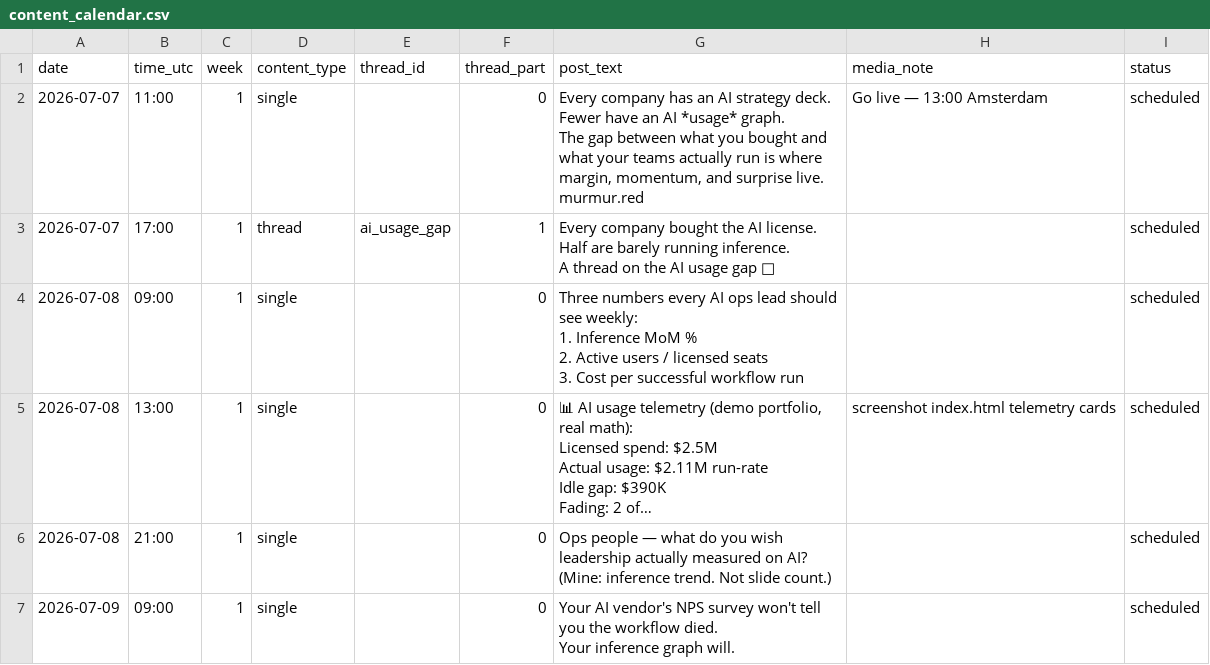
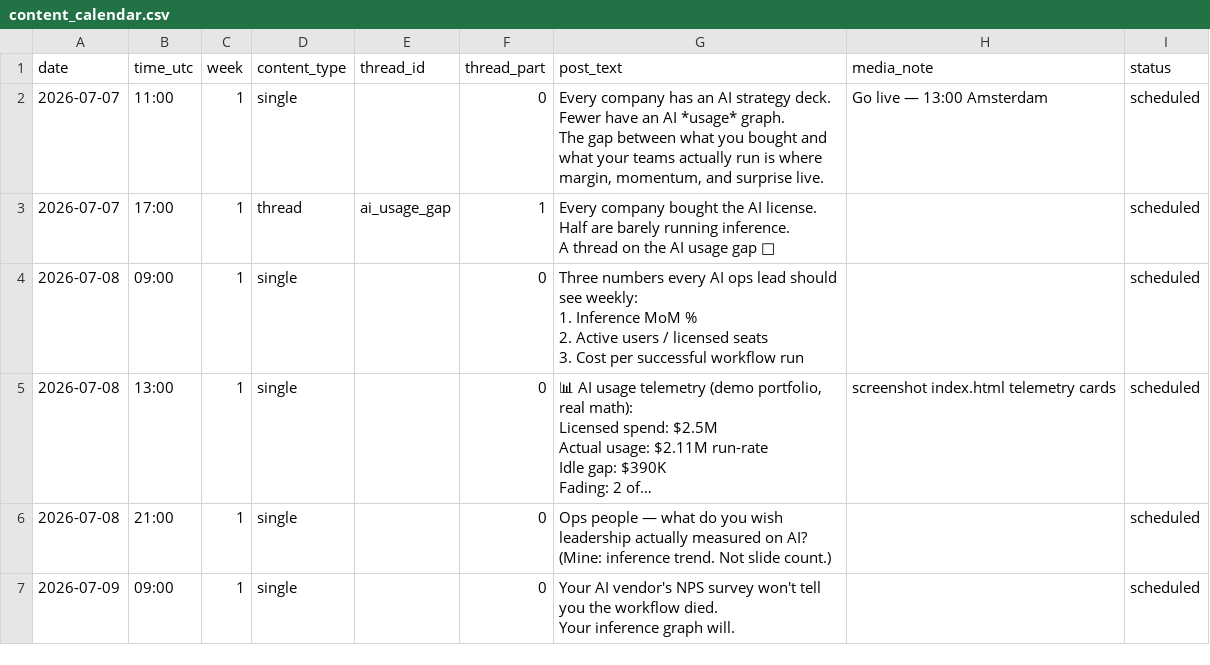
Before and after one commit to murmur-red/x-agent, a CSV file: social/content_calendar.csv, drawn as a sheet; only a part is shown; long unchanged cells end in ….

Commit message:
Remove link preview from launch tweet text
Drop trailing murmur.red URL so X does not attach a site card/image
to text-only posts.

```diff
--- a/social/content_calendar.csv
+++ b/social/content_calendar.csv
@@ -1,9 +1,7 @@
 date,time_utc,week,content_type,thread_id,thread_part,post_text,media_note,status
-2026-07-07,11:00,1,single,,0,"Every company has an AI strategy deck.
-
-Fewer have an AI *usage* graph.
-
-The gap between what you bought and what your teams actually run is where margin, momentum, and surprise live.
-
-murmur.red",Go live — 13:00 Amsterdam,scheduled
+2026-07-07,11:00,1,single,,0,"Every company has an AI strategy deck.
+
+Fewer have an AI *usage* graph.
+
+The gap between what you bought and what your teams actually run is where margin, momentum, and surprise live.",Go live — 13:00 Amsterdam,scheduled
 2026-07-07,17:00,1,thread,ai_usage_gap,1,"Every company bought the AI license.
```
Also changed, not shown: 1 other file.
